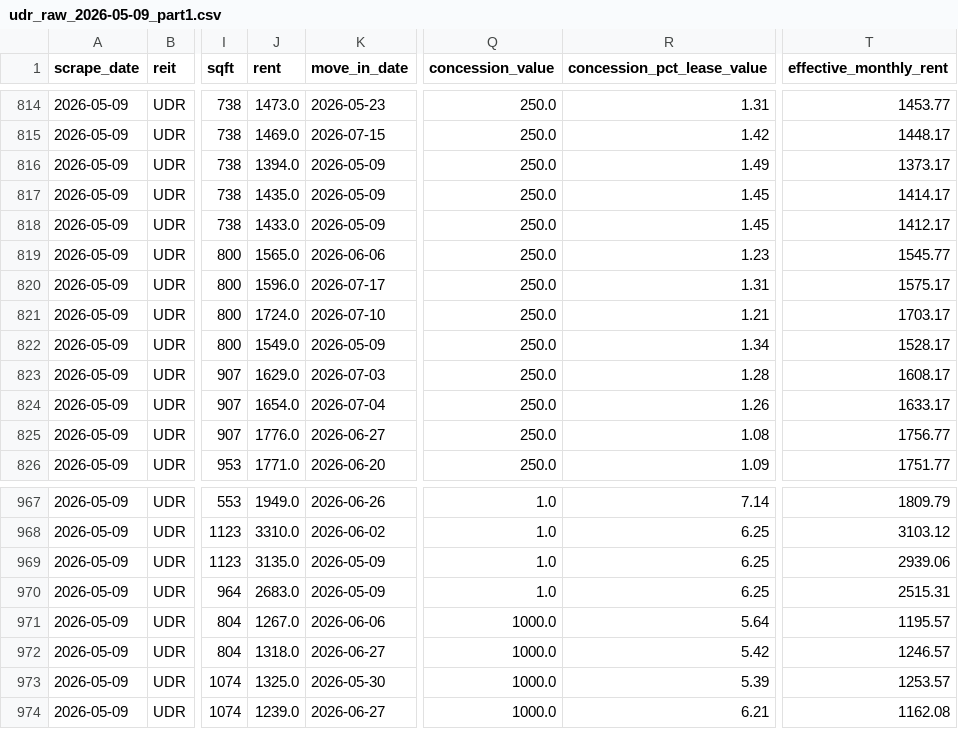
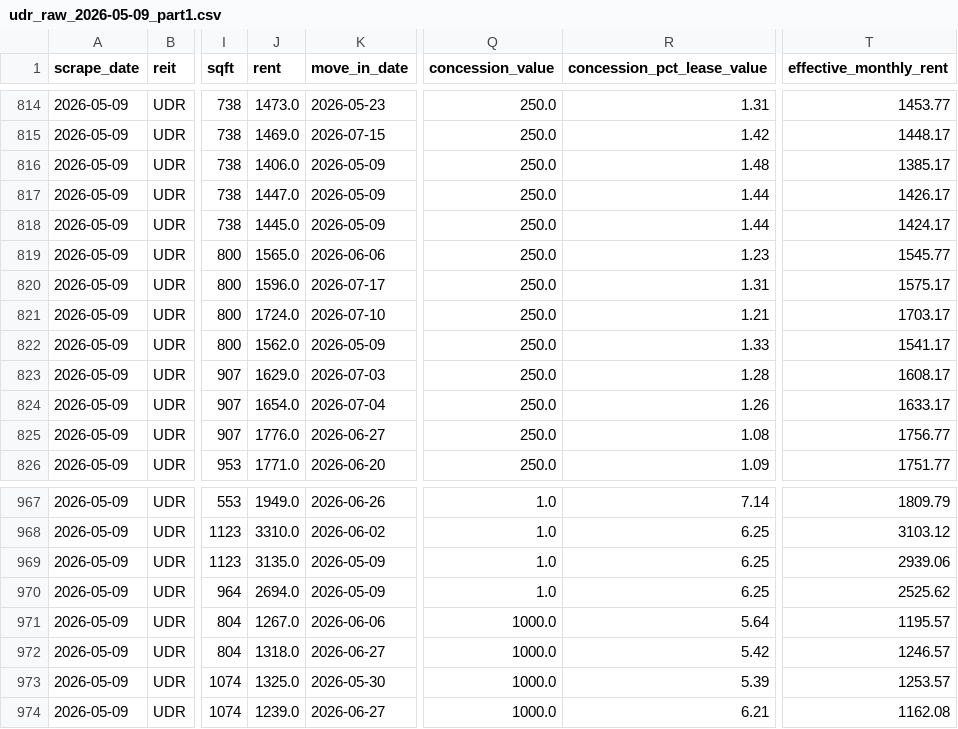
Before and after one commit to Public-CRE-Data/residata, a CSV file: data/raw/udr_raw_2026-05-09_part1.csv, drawn as a sheet; only a part is shown, gaps mark what is left out; the diff names each change by its address in the sheet, - before the commit and + after, or states it on an @@ line.

Commit message:
Weekly scrape 2026-05-09

```diff
--- a/data/raw/udr_raw_2026-05-09_part1.csv
+++ b/data/raw/udr_raw_2026-05-09_part1.csv
-J816 (rent): 1394.0
+J816 (rent): 1406.0
-R816 (concession_pct_lease_value): 1.49
+R816 (concession_pct_lease_value): 1.48
-T816 (effective_monthly_rent): 1373.17
+T816 (effective_monthly_rent): 1385.17
-J817 (rent): 1435.0
+J817 (rent): 1447.0
-R817:R818 (concession_pct_lease_value): 1.45
+R817:R818 (concession_pct_lease_value): 1.44
-T817 (effective_monthly_rent): 1414.17
+T817 (effective_monthly_rent): 1426.17
-J818 (rent): 1433.0
+J818 (rent): 1445.0
-T818 (effective_monthly_rent): 1412.17
+T818 (effective_monthly_rent): 1424.17
-J822 (rent): 1549.0
+J822 (rent): 1562.0
-R822 (concession_pct_lease_value): 1.34
+R822 (concession_pct_lease_value): 1.33
-T822 (effective_monthly_rent): 1528.17
+T822 (effective_monthly_rent): 1541.17
-J970 (rent): 2683.0
+J970 (rent): 2694.0
-T970 (effective_monthly_rent): 2515.31
+T970 (effective_monthly_rent): 2525.62
```
Also changed, not shown: data/raw/udr_raw_2026-05-09_part2.csv, 11 other files.
